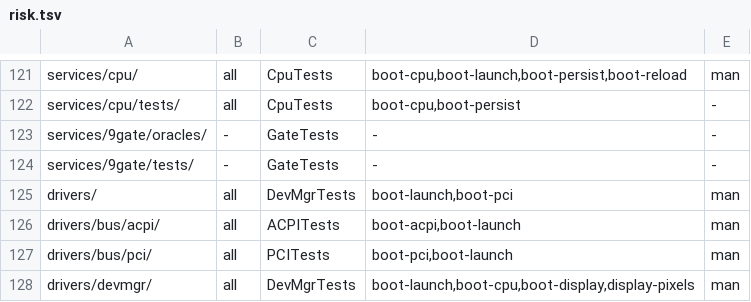
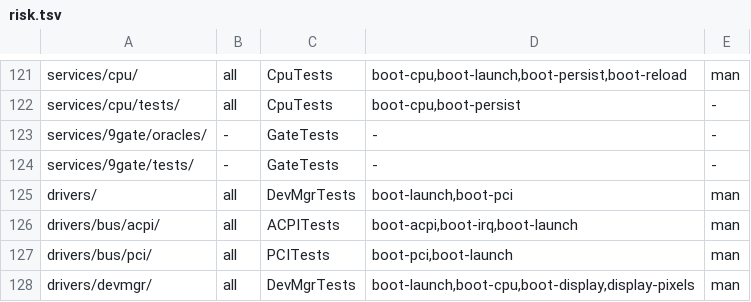
Before and after one commit to JamesKane/VectraOS, a TSV file: docs/risk.tsv, drawn as a sheet; only a part is shown, gaps mark what is left out.

```diff
--- a/docs/risk.tsv
+++ b/docs/risk.tsv
@@ -125,3 +125,3 @@ services/9gate/tests/	-	GateTests	-	-
 drivers/	all	DevMgrTests	boot-launch,boot-pci	man
-drivers/bus/acpi/	all	ACPITests	boot-acpi,boot-launch	man
+drivers/bus/acpi/	all	ACPITests	boot-acpi,boot-irq,boot-launch	man
 drivers/bus/pci/	all	PCITests	boot-pci,boot-launch	man
```
Also changed, not shown: 11 other files.
